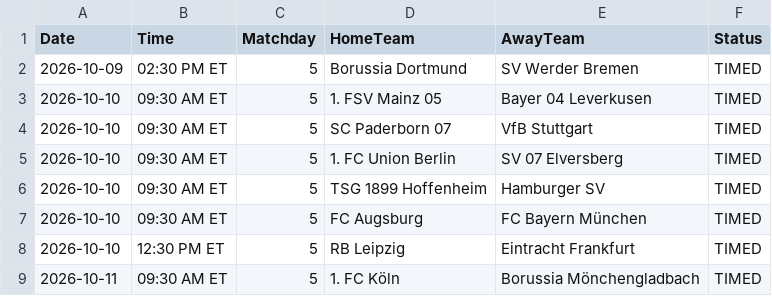
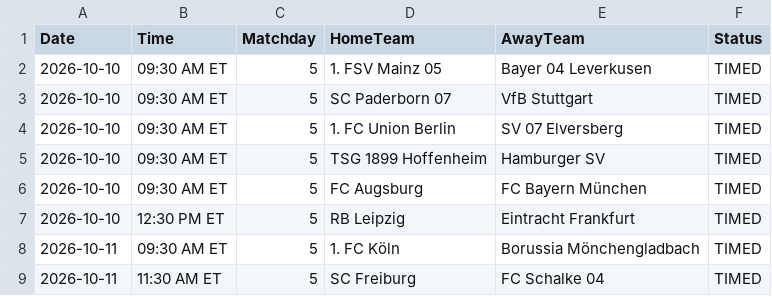
Before and after one commit to gmalbert/bundesliga, a CSV file: data_files/upcoming_fixtures.csv, drawn as a sheet; only a part is shown; the shorter side is filled out with more unchanged rows.

```diff
--- a/data_files/upcoming_fixtures.csv
+++ b/data_files/upcoming_fixtures.csv
@@ -1,3 +1,2 @@
 Date,Time,Matchday,HomeTeam,AwayTeam,Status
-2026-10-09,02:30 PM ET,5,Borussia Dortmund,SV Werder Bremen,TIMED
 2026-10-10,09:30 AM ET,5,1. FSV Mainz 05,Bayer 04 Leverkusen,TIMED
```
Also changed, not shown: data_files/raw/match_weather.csv, models/poisson_strengths.csv, 2 other files.
